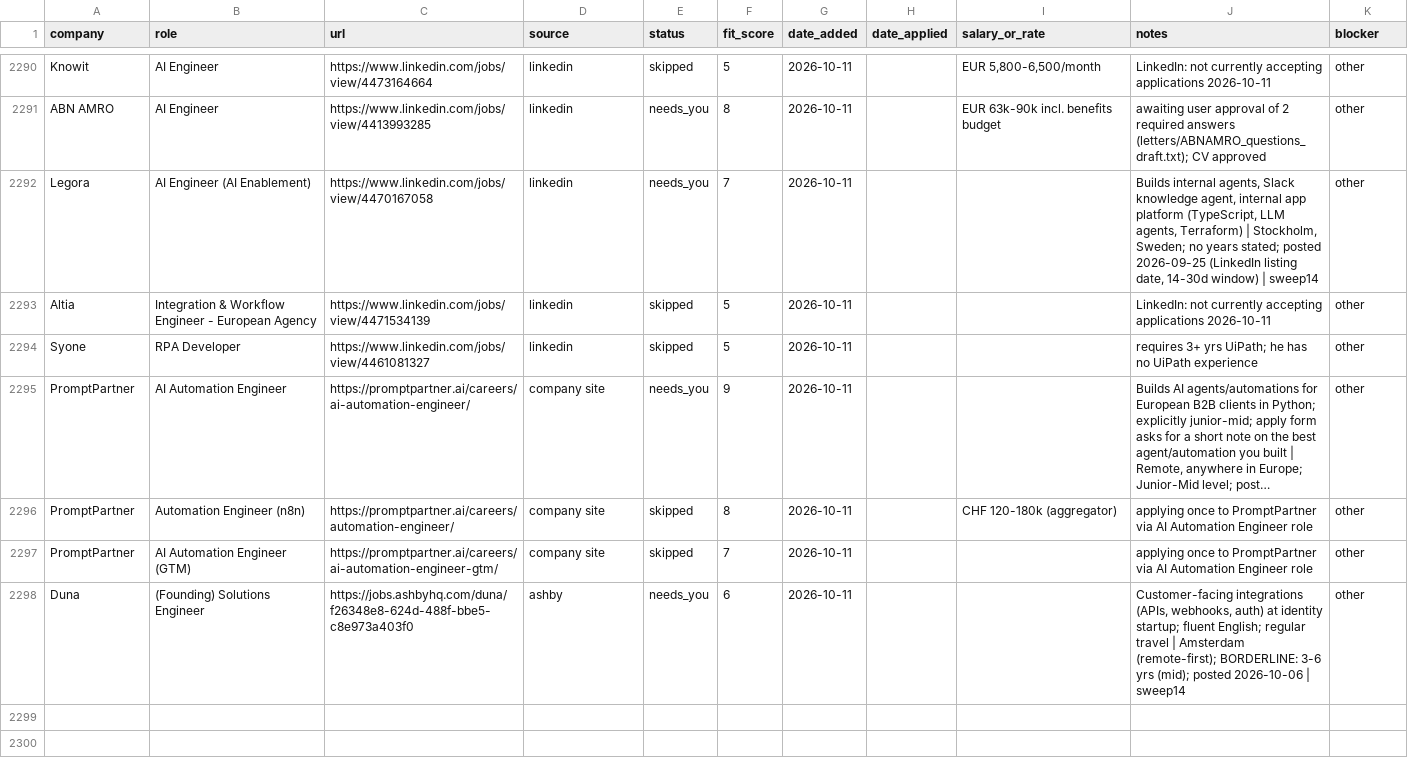
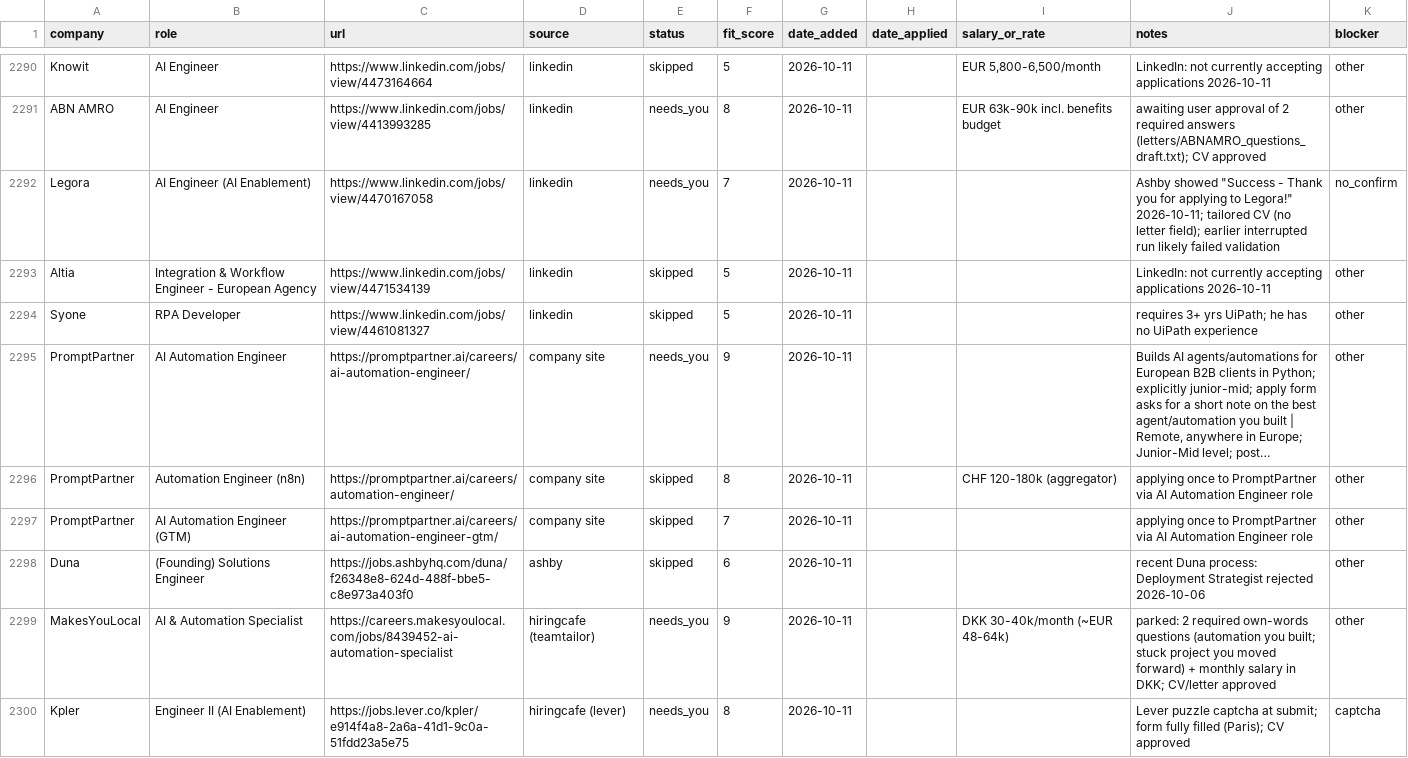
Before and after one commit to prab-gupta/job-hunt, a CSV file: applications.csv, drawn as a sheet; only a part is shown, gaps mark what is left out; long unchanged cells end in ….

Commit message:
tracker + CVs/letters: nightly batch (2299 rows; Kpler, MakesYouLocal, PromptPartner)

```diff
--- a/applications.csv
+++ b/applications.csv
@@ -2405,3 +2405,3 @@ Knowit,AI Engineer,https://www.linkedin.com/jobs/view/4473164664,linkedin,skippe
 ABN AMRO,AI Engineer,https://www.linkedin.com/jobs/view/4413993285,linkedin,needs_you,8,2026-10-11,,EUR 63k-90k incl. benefits budget,awaiting user approval of 2 required answers (letters/ABNAMRO_questions_draft.txt); CV approved,other
-Legora,AI Engineer (AI Enablement),https://www.linkedin.com/jobs/view/4470167058,linkedin,needs_you,7,2026-10-11,,,"Builds internal agents, Slack knowledge agent, internal app platform (TypeScript, LLM agents, Terraform) | Stockholm, Sweden; no years stated; posted 2026-09-25 (LinkedIn listing date, 14-30d window) | sweep14",other
+Legora,AI Engineer (AI Enablement),https://www.linkedin.com/jobs/view/4470167058,linkedin,needs_you,7,2026-10-11,,,"Ashby showed ""Success - Thank you for applying to Legora!"" 2026-10-11; tailored CV (no letter field); earlier interrupted run likely failed validation",no_confirm
 Altia,Integration & Workflow Engineer - European Agency,https://www.linkedin.com/jobs/view/4471534139,linkedin,skipped,5,2026-10-11,,,LinkedIn: not currently accepting applications 2026-10-11,other
@@ -2411,2 +2411,4 @@ PromptPartner,Automation Engineer (n8n),https://promptpartner.ai/careers/automat
 PromptPartner,AI Automation Engineer (GTM),https://promptpartner.ai/careers/ai-automation-engineer-gtm/,company site,skipped,7,2026-10-11,,,applying once to PromptPartner via AI Automation Engineer role,other
-Duna,(Founding) Solutions Engineer,https://jobs.ashbyhq.com/duna/f26348e8-624d-488f-bbe5-c8e973a403f0,ashby,needs_you,6,2026-10-11,,,"Customer-facing integrations (APIs, webhooks, auth) at identity startup; fluent English; regular travel | Amsterdam (remote-first); BORDERLINE: 3-6 yrs (mid); posted 2026-10-06 | sweep14",other
+Duna,(Founding) Solutions Engineer,https://jobs.ashbyhq.com/duna/f26348e8-624d-488f-bbe5-c8e973a403f0,ashby,skipped,6,2026-10-11,,,recent Duna process: Deployment Strategist rejected 2026-10-06,other
+MakesYouLocal,AI & Automation Specialist,https://careers.makesyoulocal.com/jobs/8439452-ai-automation-specialist,hiringcafe (teamtailor),needs_you,9,2026-10-11,,DKK 30-40k/month (~EUR 48-64k),parked: 2 required own-words questions (automation you built; stuck project you moved forward) + monthly salary in DKK; CV/letter approved,other
+Kpler,Engineer II (AI Enablement),https://jobs.lever.co/kpler/e914f4a8-2a6a-41d1-9c0a-51fdd23a5e75,hiringcafe (lever),needs_you,8,2026-10-11,,,Lever puzzle captcha at submit; form fully filled (Paris); CV approved,captcha
```
Also changed, not shown: data/csvs/applications.csv, loop/applications.csv, 14 other files.
